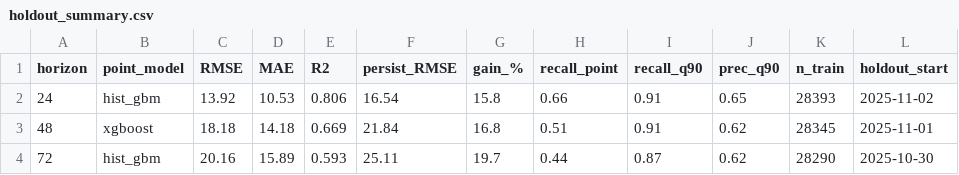
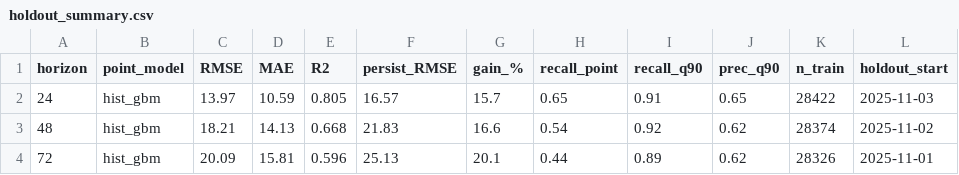
Before and after one commit to mabdulsaboor728/aqi-predictor, a CSV file: reports/holdout_summary.csv, drawn as a sheet.

```diff
--- a/reports/holdout_summary.csv
+++ b/reports/holdout_summary.csv
@@ -1,4 +1,4 @@
 horizon,point_model,RMSE,MAE,R2,persist_RMSE,gain_%,recall_point,recall_q90,prec_q90,n_train,holdout_start
-24,hist_gbm,13.92,10.53,0.806,16.54,15.8,0.66,0.91,0.65,28393,2025-11-02
-48,xgboost,18.18,14.18,0.669,21.84,16.8,0.51,0.91,0.62,28345,2025-11-01
-72,hist_gbm,20.16,15.89,0.593,25.11,19.7,0.44,0.87,0.62,28290,2025-10-30
+24,hist_gbm,13.97,10.59,0.805,16.57,15.7,0.65,0.91,0.65,28422,2025-11-03
+48,hist_gbm,18.21,14.13,0.668,21.83,16.6,0.54,0.92,0.62,28374,2025-11-02
+72,hist_gbm,20.09,15.81,0.596,25.13,20.1,0.44,0.89,0.62,28326,2025-11-01
```
Also changed, not shown: reports/model_comparison.csv, 1 other file.
